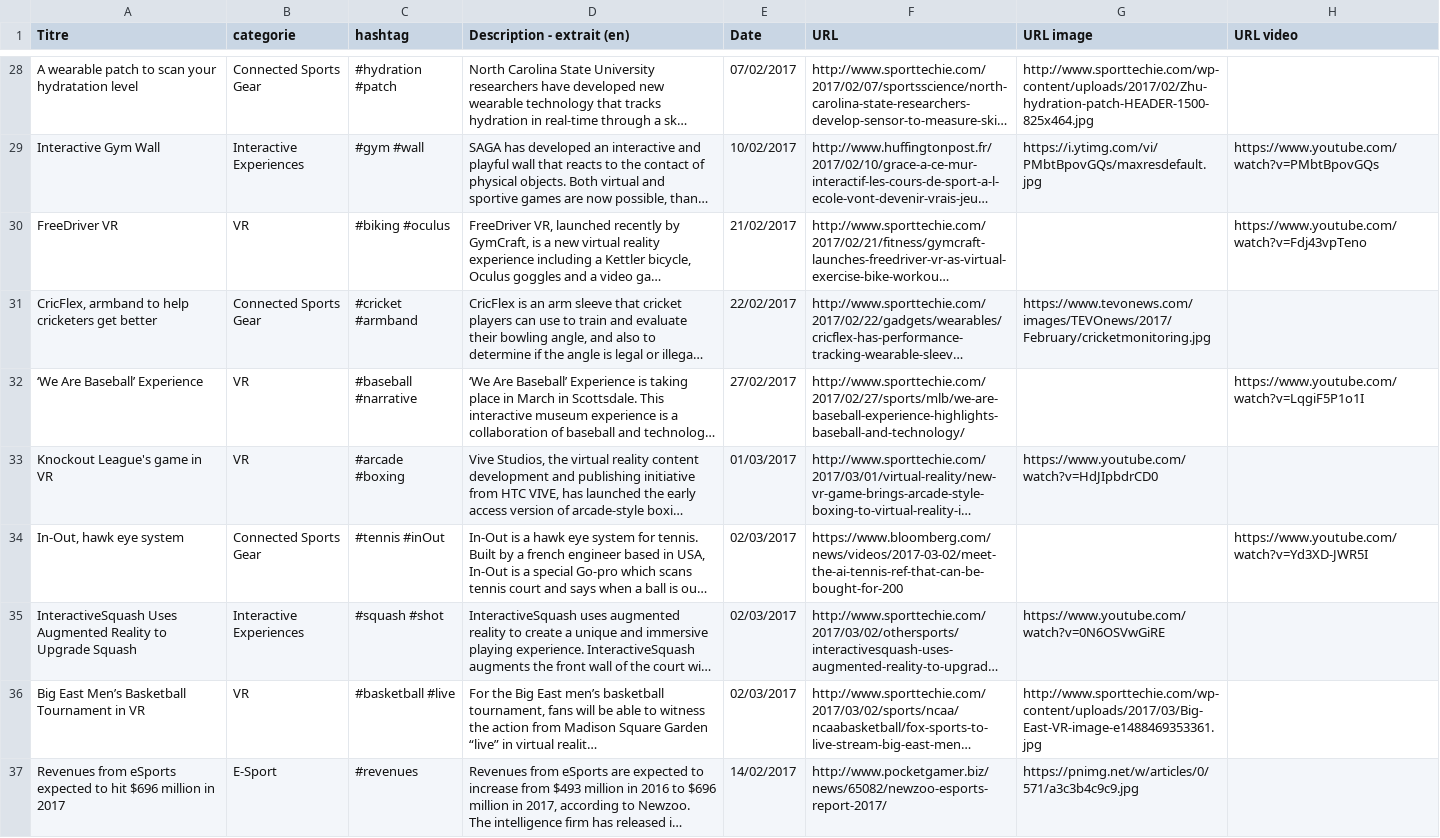
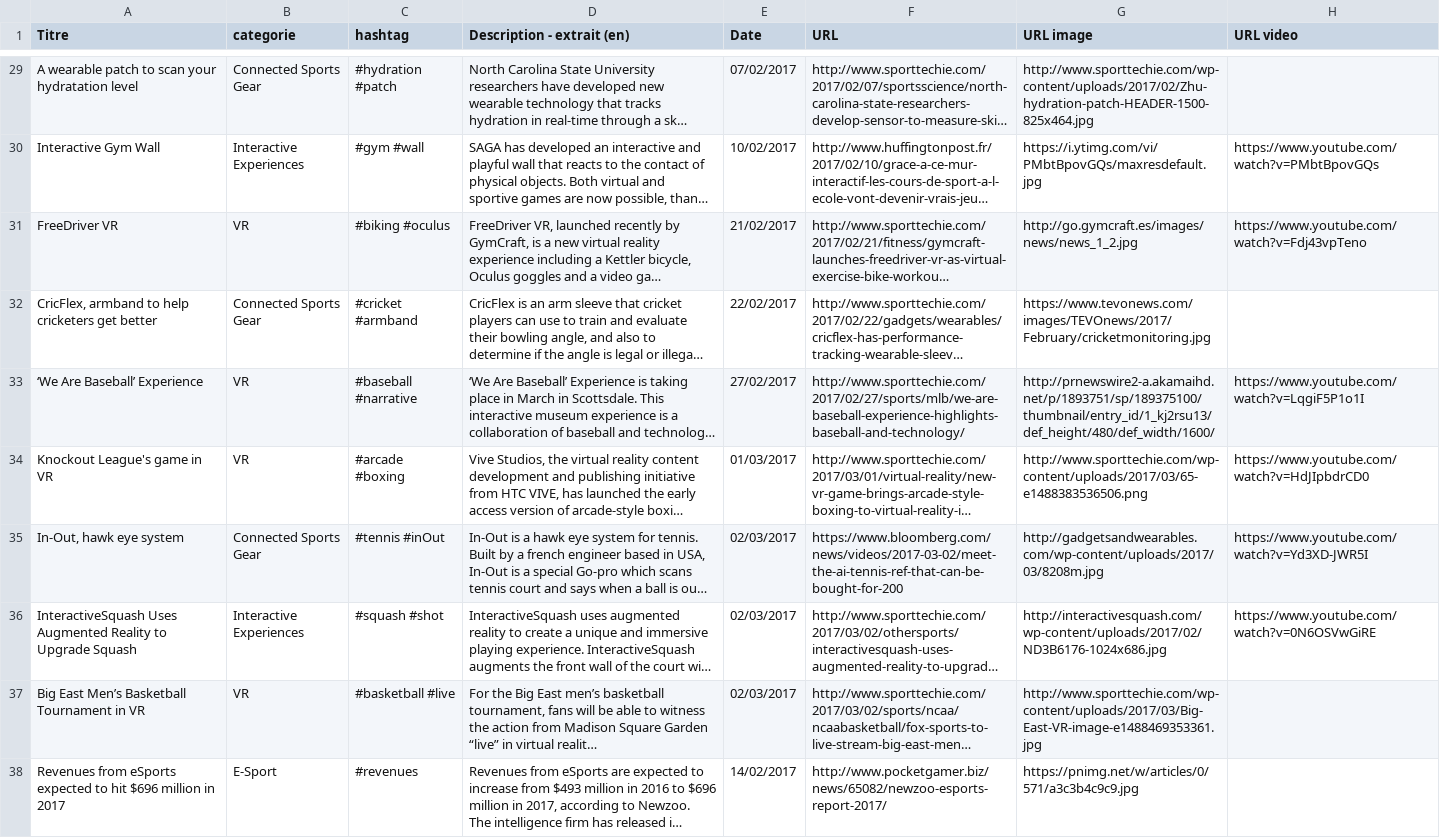
Before and after one commit to FredericBriolet/sport, a CSV file: database/raw/timeline.csv, drawn as a sheet; only a part is shown, gaps mark what is left out; long unchanged cells end in …; addresses are those after the commit; the diff covers the shown part only; the diff names each change by its address in the sheet, - before the commit and + after, or states it on an @@ line.

```diff
--- a/database/raw/timeline.csv
+++ b/database/raw/timeline.csv
-G31 (URL image): (empty)
+G31 (URL image): http://go.gymcraft.es/images/news/news_1_2.jpg
-G33 (URL image): (empty)
+G33 (URL image): http://prnewswire2-a.akamaihd.net/p/1893751/sp/189375100/thumbnail/entry_id/1_kj2rsu13/def_height/480/def_width/1600/
-G34 (URL image): https://www.youtube.com/watch?v=HdJIpbdrCD0
+G34 (URL image): http://www.sporttechie.com/wp-content/uploads/2017/03/65-e1488383536506.png
-H34 (URL video): (empty)
+H34 (URL video): https://www.youtube.com/watch?v=HdJIpbdrCD0
-G35 (URL image): (empty)
+G35 (URL image): http://gadgetsandwearables.com/wp-content/uploads/2017/03/8208m.jpg
-G36 (URL image): https://www.youtube.com/watch?v=0N6OSVwGiRE
+G36 (URL image): http://interactivesquash.com/wp-content/uploads/2017/02/ND3B6176-1024x686.jpg
-H36 (URL video): (empty)
+H36 (URL video): https://www.youtube.com/watch?v=0N6OSVwGiRE
```
Also changed, not shown: 2 added rows and 1 edited cell elsewhere in this file, 5 other files.
